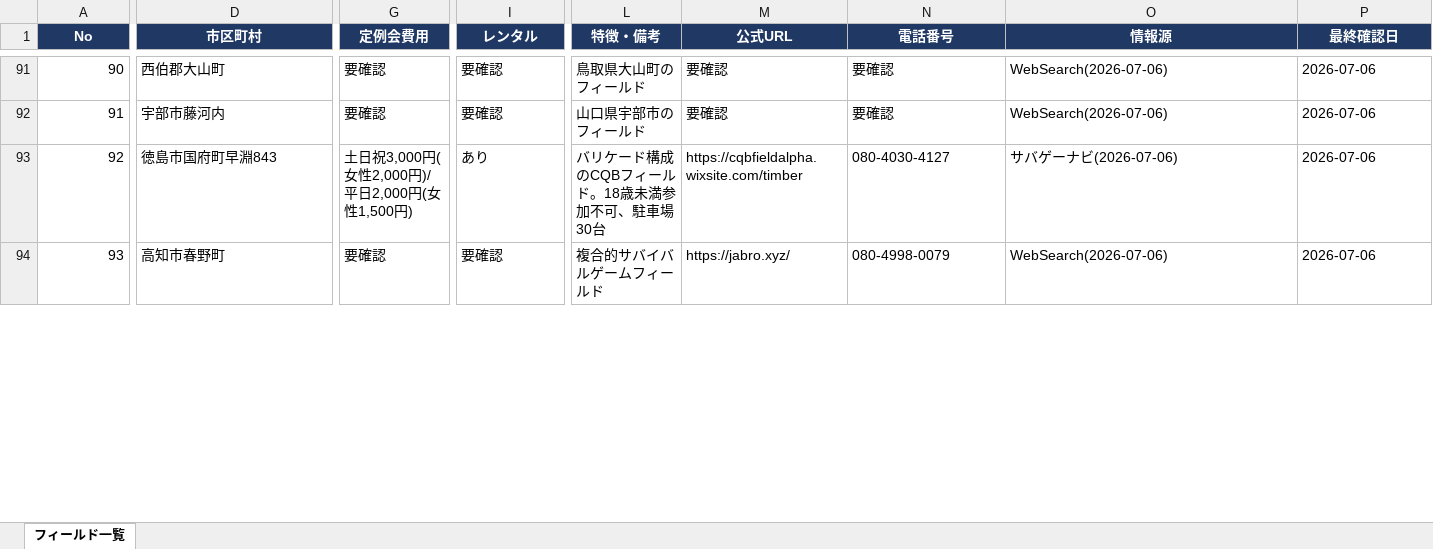
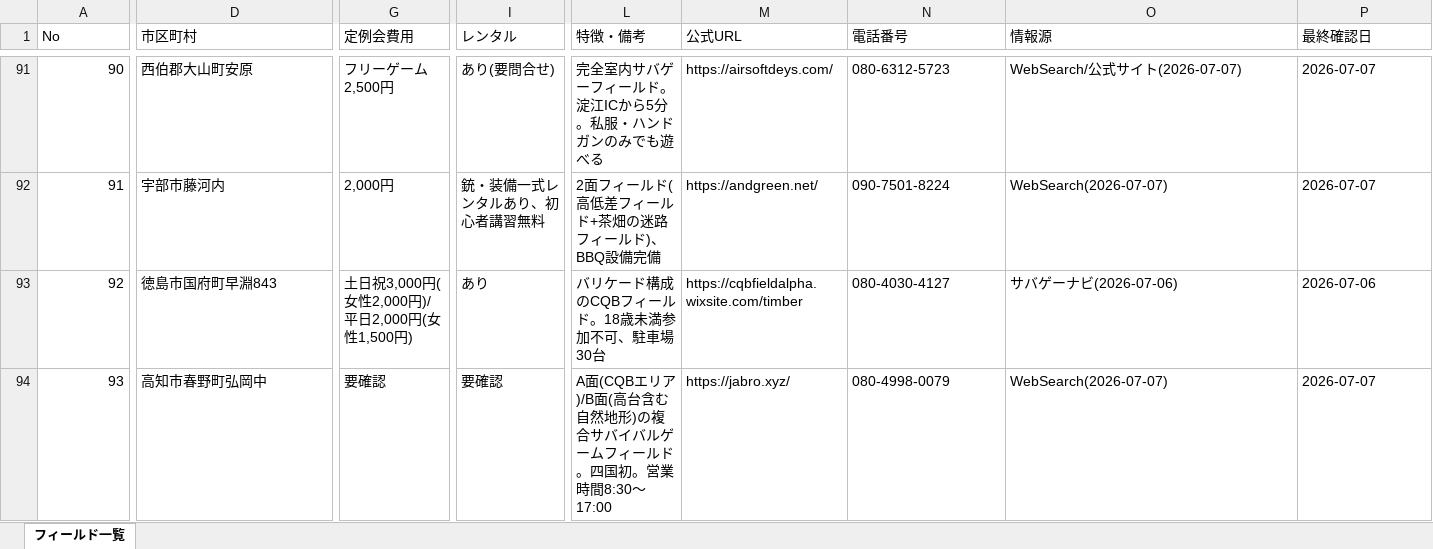
Before and after one commit to hasepp1234/svgmap, an Excel workbook: サバゲーフィールドDB_初期データ.xlsx, sheet フィールド一覧, drawn as a sheet; only a part is shown, gaps mark what is left out; values as stored, in another font and other column widths than the file's, no borders; the diff covers the shown part only; the diff names each change by its address in the sheet, - before the commit and + after, or states it on an @@ line.

Commit message:
Fill remaining 要確認 fields (12 records) - index.html & xlsx

```diff
--- a/サバゲーフィールドDB_初期データ.xlsx (sheet フィールド一覧)
+++ b/サバゲーフィールドDB_初期データ.xlsx (sheet フィールド一覧)
@@ A1:P1 fill: #1F3864 → none, bold: on → off, text colour: #FFFFFF → black, alignment: center → left @@
-D91 (市区町村): 西伯郡大山町
+D91 (市区町村): 西伯郡大山町安原
-G91 (定例会費用): 要確認
+G91 (定例会費用): フリーゲーム2,500円
-I91 (レンタル): 要確認
+I91 (レンタル): あり(要問合せ)
-L91 (特徴・備考): 鳥取県大山町のフィールド
+L91 (特徴・備考): 完全室内サバゲーフィールド。淀江ICから5分。私服・ハンドガンのみでも遊べる
-M91 (公式URL): 要確認
+M91 (公式URL): https://airsoftdeys.com/
-N91 (電話番号): 要確認
+N91 (電話番号): 080-6312-5723
-O91 (情報源): WebSearch(2026-07-06)
+O91 (情報源): WebSearch/公式サイト(2026-07-07)
-P91:P92 (最終確認日): 2026-07-06
+P91:P92 (最終確認日): 2026-07-07
-G92 (定例会費用): 要確認
+G92 (定例会費用): 2,000円
-I92 (レンタル): 要確認
+I92 (レンタル): 銃・装備一式レンタルあり、初心者講習無料
-L92 (特徴・備考): 山口県宇部市のフィールド
+L92 (特徴・備考): 2面フィールド(高低差フィールド+茶畑の迷路フィールド)、BBQ設備完備
-M92 (公式URL): 要確認
+M92 (公式URL): https://andgreen.net/
-N92 (電話番号): 要確認
+N92 (電話番号): 090-7501-8224
-O92 (情報源): WebSearch(2026-07-06)
+O92 (情報源): WebSearch(2026-07-07)
-D94 (市区町村): 高知市春野町
+D94 (市区町村): 高知市春野町弘岡中
-L94 (特徴・備考): 複合的サバイバルゲームフィールド
+L94 (特徴・備考): A面(CQBエリア)/B面(高台含む自然地形)の複合サバイバルゲームフィールド。四国初。営業時間8:30〜17:00
-O94 (情報源): WebSearch(2026-07-06)
+O94 (情報源): WebSearch(2026-07-07)
-P94 (最終確認日): 2026-07-06
+P94 (最終確認日): 2026-07-07
```
Also changed, not shown: 55 edited cells and cell formats elsewhere in this sheet, 1 other file.
